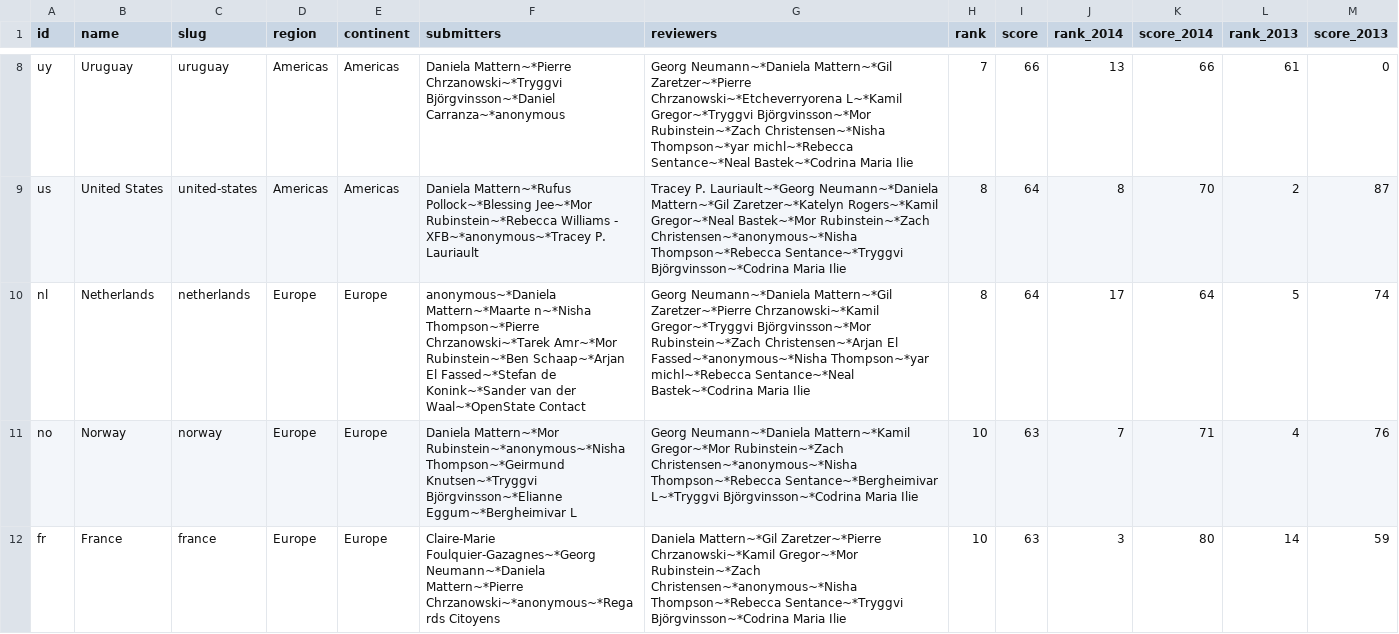
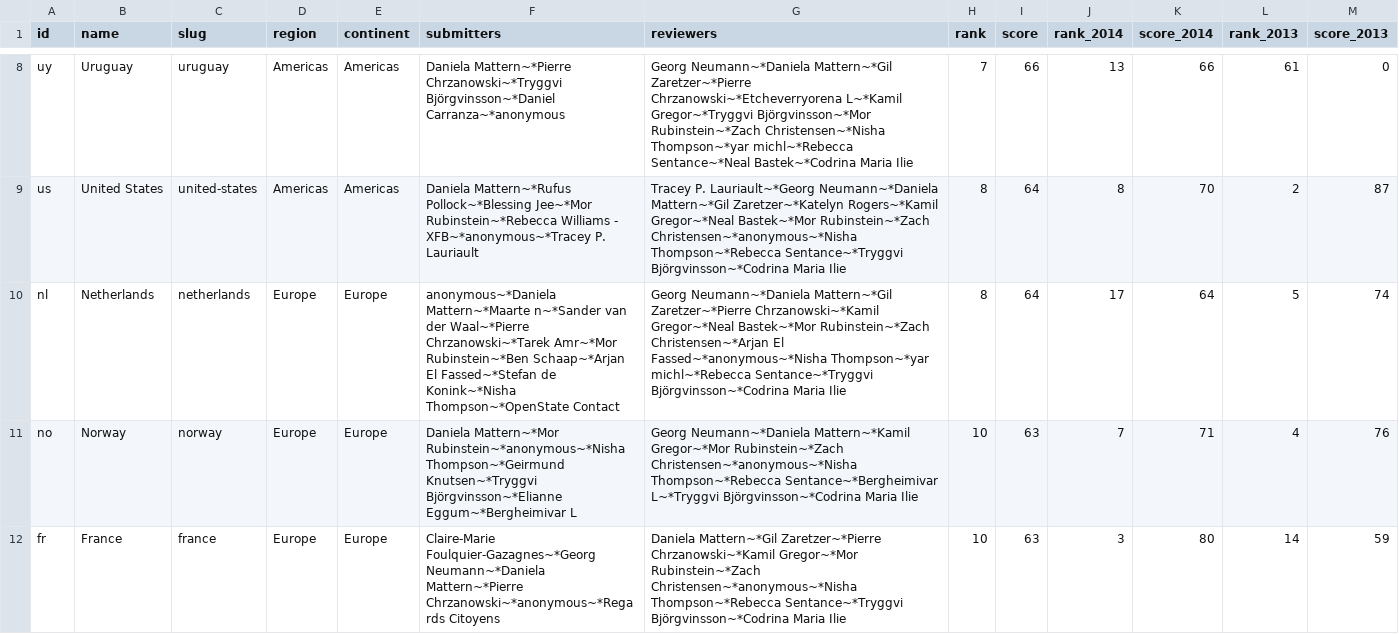
Before and after one commit to okfn/opendataindex, a CSV file: content/data/places.csv, drawn as a sheet; only a part is shown, gaps mark what is left out; the diff covers the shown part only.

Commit message:
Update data.

```diff
--- a/content/data/places.csv
+++ b/content/data/places.csv
@@ -9,3 +9,3 @@ uy,Uruguay,uruguay,Americas,Americas,Daniela Mattern~*Pierre Chrzanowski~*Tryggv
 us,United States,united-states,Americas,Americas,Daniela Mattern~*Rufus Pollock~*Blessing Jee~*Mor Rubinstein~*Rebecca Williams - XFB~*anonymous~*Tracey P. Lauriault,Tracey P. Lauriault~*Georg Neumann~*Daniela Mattern~*Gil Zaretzer~*Katelyn Rogers~*Kamil Gregor~*Neal Bastek~*Mor Rubinstein~*Zach Christensen~*anonymous~*Nisha Thompson~*Rebecca Sentance~*Tryggvi Björgvinsson~*Codrina Maria Ilie,8,64,8,70,2,87
-nl,Netherlands,netherlands,Europe,Europe,anonymous~*Daniela Mattern~*Maarte n~*Nisha Thompson~*Pierre Chrzanowski~*Tarek Amr~*Mor Rubinstein~*Ben Schaap~*Arjan El Fassed~*Stefan de Konink~*Sander van der Waal~*OpenState Contact,Georg Neumann~*Daniela Mattern~*Gil Zaretzer~*Pierre Chrzanowski~*Kamil Gregor~*Tryggvi Björgvinsson~*Mor Rubinstein~*Zach Christensen~*Arjan El Fassed~*anonymous~*Nisha Thompson~*yar michl~*Rebecca Sentance~*Neal Bastek~*Codrina Maria Ilie,8,64,17,64,5,74
+nl,Netherlands,netherlands,Europe,Europe,anonymous~*Daniela Mattern~*Maarte n~*Sander van der Waal~*Pierre Chrzanowski~*Tarek Amr~*Mor Rubinstein~*Ben Schaap~*Arjan El Fassed~*Stefan de Konink~*Nisha Thompson~*OpenState Contact,Georg Neumann~*Daniela Mattern~*Gil Zaretzer~*Pierre Chrzanowski~*Kamil Gregor~*Neal Bastek~*Mor Rubinstein~*Zach Christensen~*Arjan El Fassed~*anonymous~*Nisha Thompson~*yar michl~*Rebecca Sentance~*Tryggvi Björgvinsson~*Codrina Maria Ilie,8,64,17,64,5,74
 no,Norway,norway,Europe,Europe,Daniela Mattern~*Mor Rubinstein~*anonymous~*Nisha Thompson~*Geirmund Knutsen~*Tryggvi Björgvinsson~*Elianne Eggum~*Bergheimivar L,Georg Neumann~*Daniela Mattern~*Kamil Gregor~*Mor Rubinstein~*Zach Christensen~*anonymous~*Nisha Thompson~*Rebecca Sentance~*Bergheimivar L~*Tryggvi Björgvinsson~*Codrina Maria Ilie,10,63,7,71,4,76
```
Also changed, not shown: 4 edited cells elsewhere in this file, content/data/questions.csv, 1 other file.
